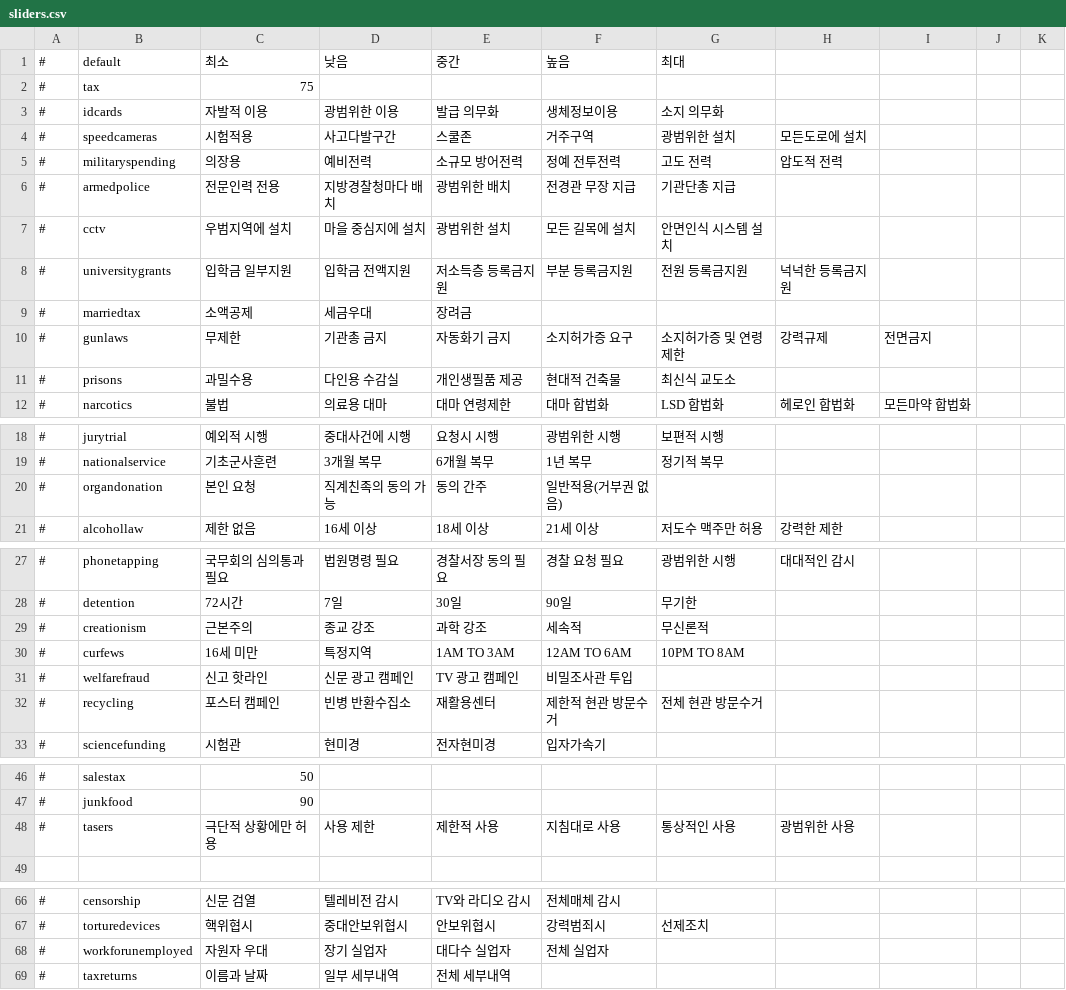
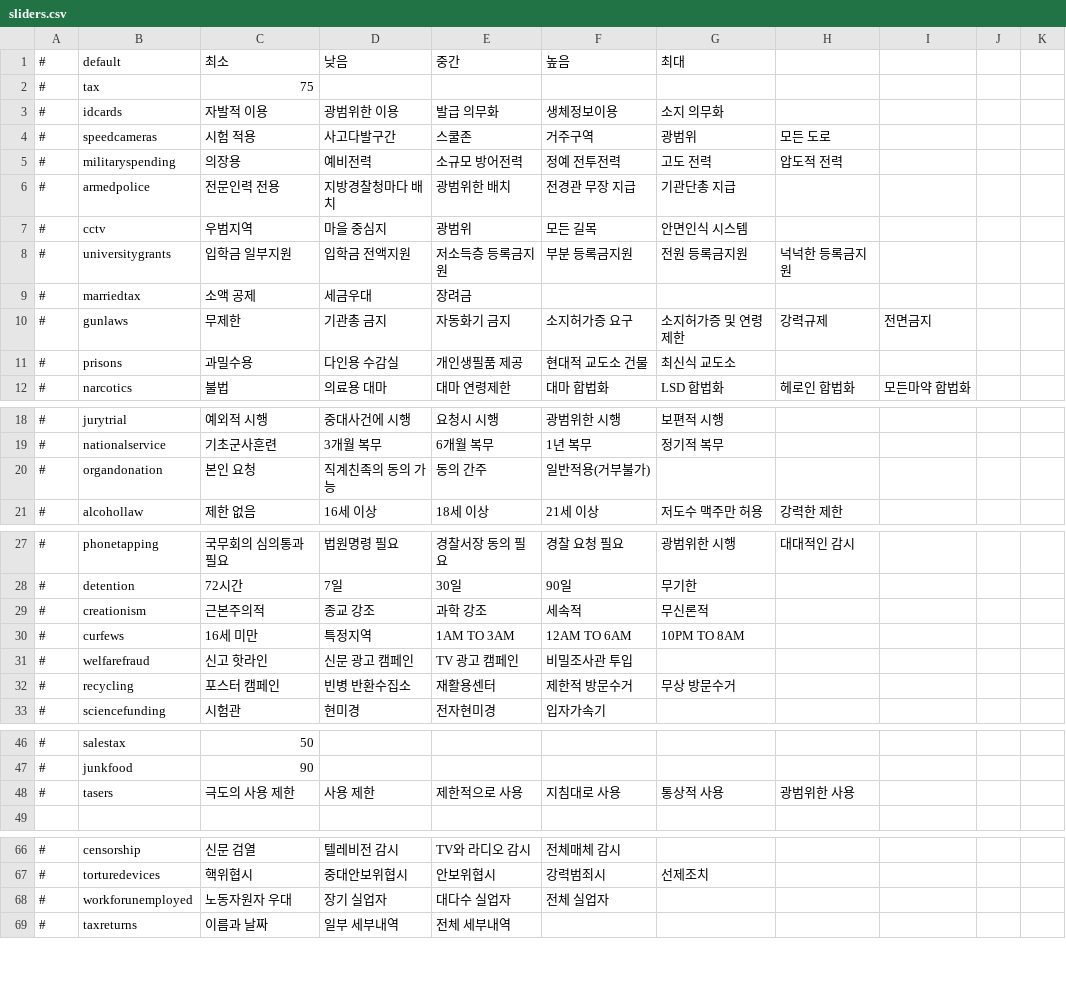
Before and after one commit to whiteforce4/Democracy4KoreanTranslation, a CSV file: Korean/sliders.csv, drawn as a sheet; only a part is shown, gaps mark what is left out; the diff covers the shown part only; the diff names each change by its address in the sheet, - before the commit and + after, or states it on an @@ line.

Commit message:
Update sliders.csv

```diff
--- a/Korean/sliders.csv
+++ b/Korean/sliders.csv
-C4: 시험적용
+C4: 시험 적용
-G4: 광범위한 설치
+G4: 광범위
-H4: 모든도로에 설치
+H4: 모든 도로
-C7: 우범지역에 설치
+C7: 우범지역
-D7: 마을 중심지에 설치
+D7: 마을 중심지
-E7: 광범위한 설치
+E7: 광범위
-F7: 모든 길목에 설치
+F7: 모든 길목
-G7: 안면인식 시스템 설치
+G7: 안면인식 시스템
-C9: 소액공제
+C9: 소액 공제
-F11: 현대적 건축물
+F11: 현대적 교도소 건물
-F20: 일반적용(거부권 없음)
+F20: 일반적용(거부불가)
-C29: 근본주의
+C29: 근본주의적
-F32: 제한적 현관 방문수거
+F32: 제한적 방문수거
-G32: 전체 현관 방문수거
+G32: 무상 방문수거
-C48: 극단적 상황에만 허용
+C48: 극도의 사용 제한
-E48: 제한적 사용
+E48: 제한적으로 사용
-G48: 통상적인 사용
+G48: 통상적 사용
-C68: 자원자 우대
+C68: 노동자원자 우대
```
Also changed, not shown: 2 edited cells elsewhere in this file.
